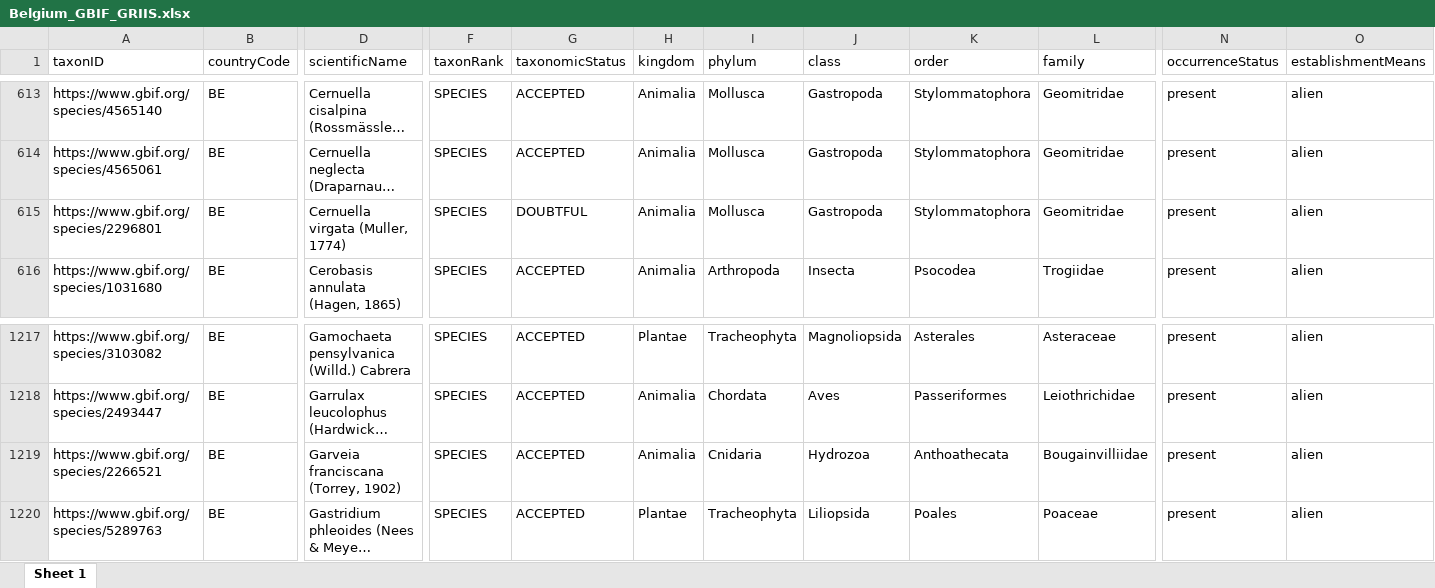
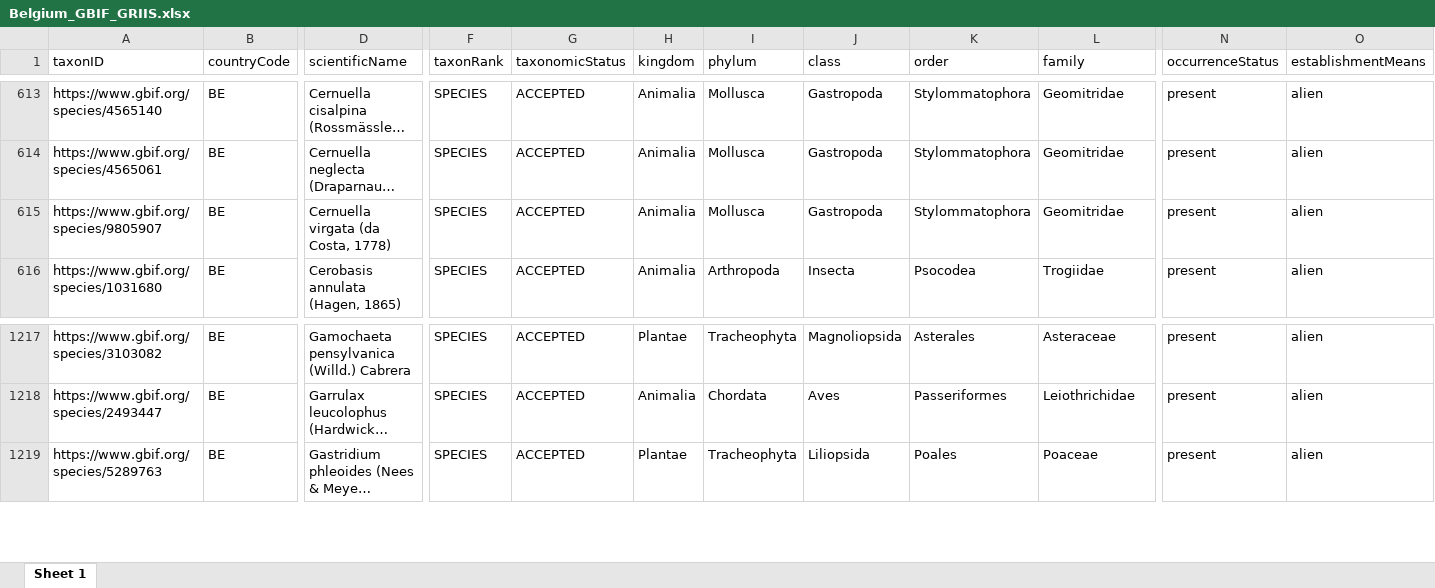
Before and after one commit to trias-project/unified-checklist, an Excel workbook: data/processed/Belgium_GBIF_GRIIS.xlsx, sheet Sheet 1, drawn as a sheet; only a part is shown, gaps mark what is left out; long unchanged cells end in …; values as stored, in another font and other column widths than the file's, no borders; rows hold the shown columns only; the diff names each change by its address in the sheet, - before the commit and + after, or states it on an @@ line.

Commit message:
Rerun: removes Garveia franciscana (Torrey, 1902)
Main effect of this rerun is that it removes marine species Garveia franciscana (Torrey, 1902): https://www.gbif.org/species/157131339 listed by WRIMS, because WRIMS now considers this a synonym of Calyptospadix cerulea Clarke, 1882 and we ignore synonyms in source checklists. The issue is that Calyptospadix cerulea Clarke, 1882 does not have associated distributions in WRIMS, while Garveia franciscana (Torrey, 1902) has. Ping @qgroom

Other changes:

- Update to Flanders Marine Institute (2020)
- Update error flags RANK_INVALID -> rankinv
- Replace Cernuella virgata (Muller, 1774) https://www.gbif.org/species/2296801 with Cernuella virgata (da Costa, 1778) https://www.gbif.org/species/9805907

```diff
--- a/data/processed/Belgium_GBIF_GRIIS.xlsx (sheet Sheet 1)
+++ b/data/processed/Belgium_GBIF_GRIIS.xlsx (sheet Sheet 1)
-A615 (taxonID): https://www.gbif.org/species/2296801
+A615 (taxonID): https://www.gbif.org/species/9805907
-D615 (scientificName): Cernuella virgata (Muller, 1774)
+D615 (scientificName): Cernuella virgata (da Costa, 1778)
-G615 (taxonomicStatus): DOUBTFUL
+G615 (taxonomicStatus): ACCEPTED
-row 1219: https://www.gbif.org/species/2266521 | BE | Garveia franciscana (Torrey, 1902) | SPECIES | ACCEPTED | Animalia | Cnidaria | Hydrozoa | Anthoathecata | Bougainvilliidae | present | alien
```
Also changed, not shown: 30 other files.
